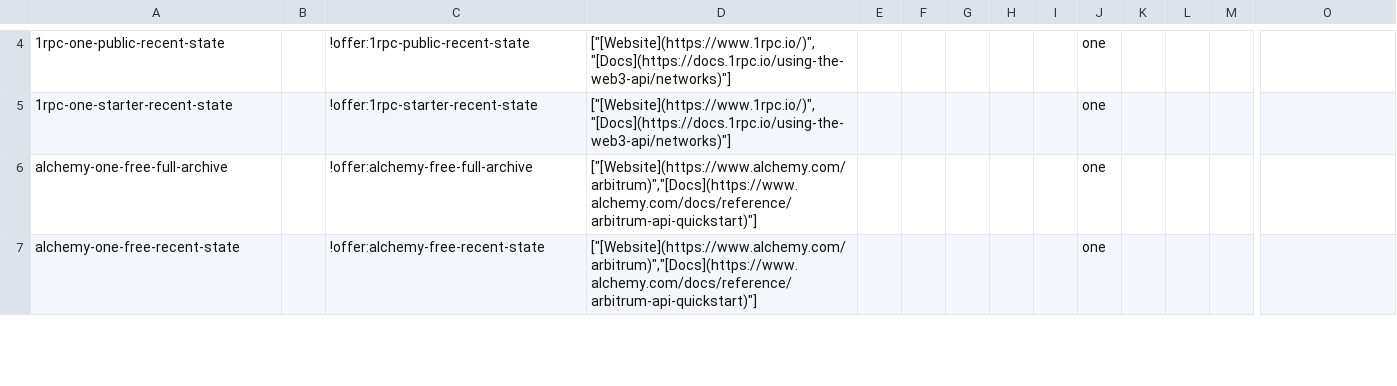
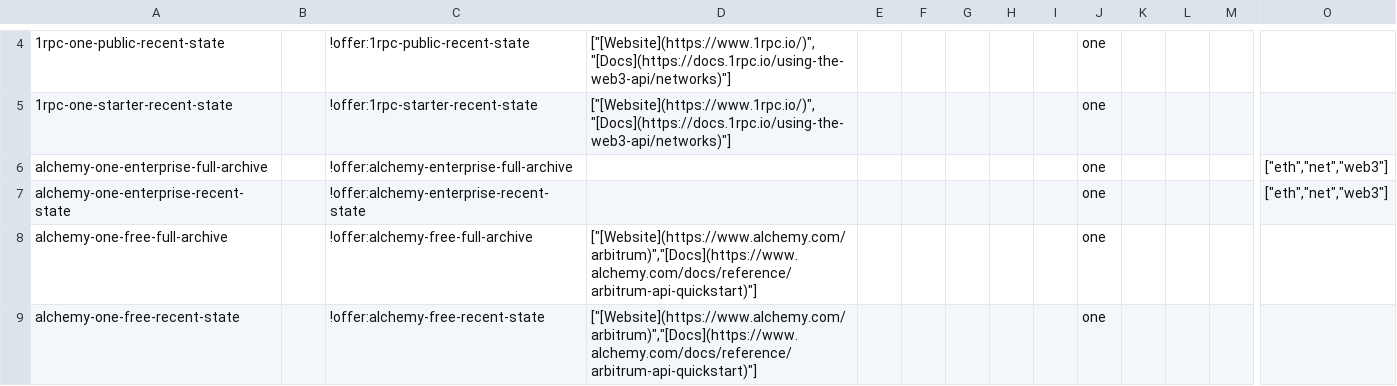
Before and after one commit to Kefia-02/chain-love, a CSV file: listings/specific-networks/arbitrum/apis.csv, drawn as a sheet; only a part is shown, gaps mark what is left out; rows hold the shown columns only; the diff names each change by its address in the sheet, - before the commit and + after, or states it on an @@ line.

Commit message:
fix(alchemy): scope enterprise node API to supported EVM networks (batch 1)

```diff
--- a/listings/specific-networks/arbitrum/apis.csv
+++ b/listings/specific-networks/arbitrum/apis.csv
+row 6: alchemy-one-enterprise-full-archive |  | !offer:alchemy-enterprise-full-archive |  |  |  |  |  |  | one |  |  |  | ["eth","net","web3"]
+row 7: alchemy-one-enterprise-recent-state |  | !offer:alchemy-enterprise-recent-state |  |  |  |  |  |  | one |  |  |  | ["eth","net","web3"]
```
Also changed, not shown: listings/specific-networks/abstract/apis.csv, listings/specific-networks/apechain/apis.csv, 7 other files.
